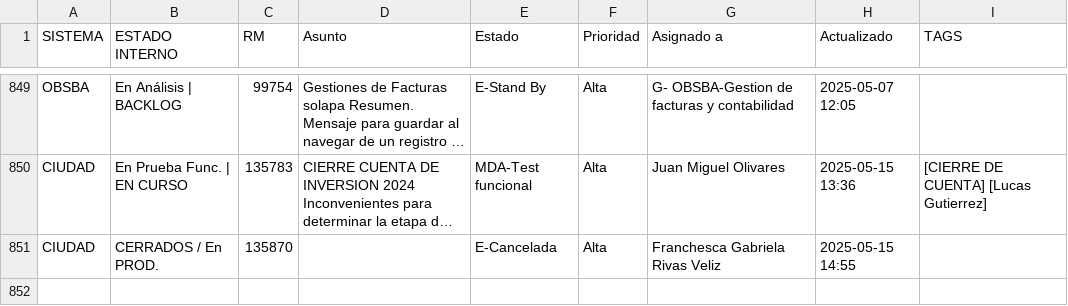
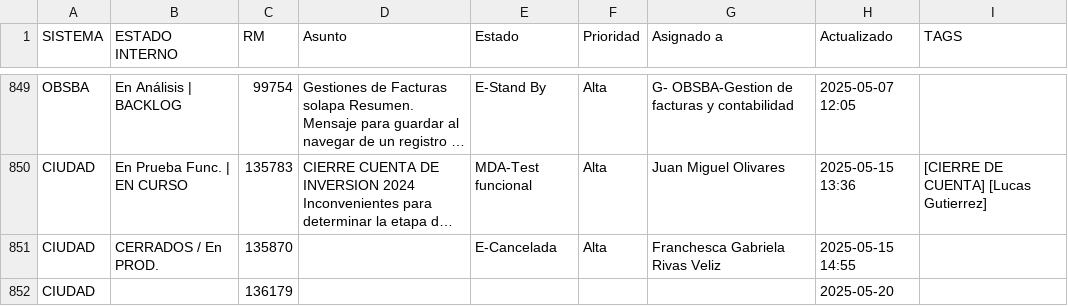
Before and after one commit to darioelola/Archivos, a CSV file: BD_RM.csv, drawn as a sheet; only a part is shown, gaps mark what is left out; long unchanged cells end in …; the diff names each change by its address in the sheet, - before the commit and + after, or states it on an @@ line.

Commit message:
auto-update 2025-05-20T12:05:32.122Z

```diff
--- a/BD_RM.csv
+++ b/BD_RM.csv
+row 852: CIUDAD |  | 136179 |  |  |  |  | 2025-05-20
```
